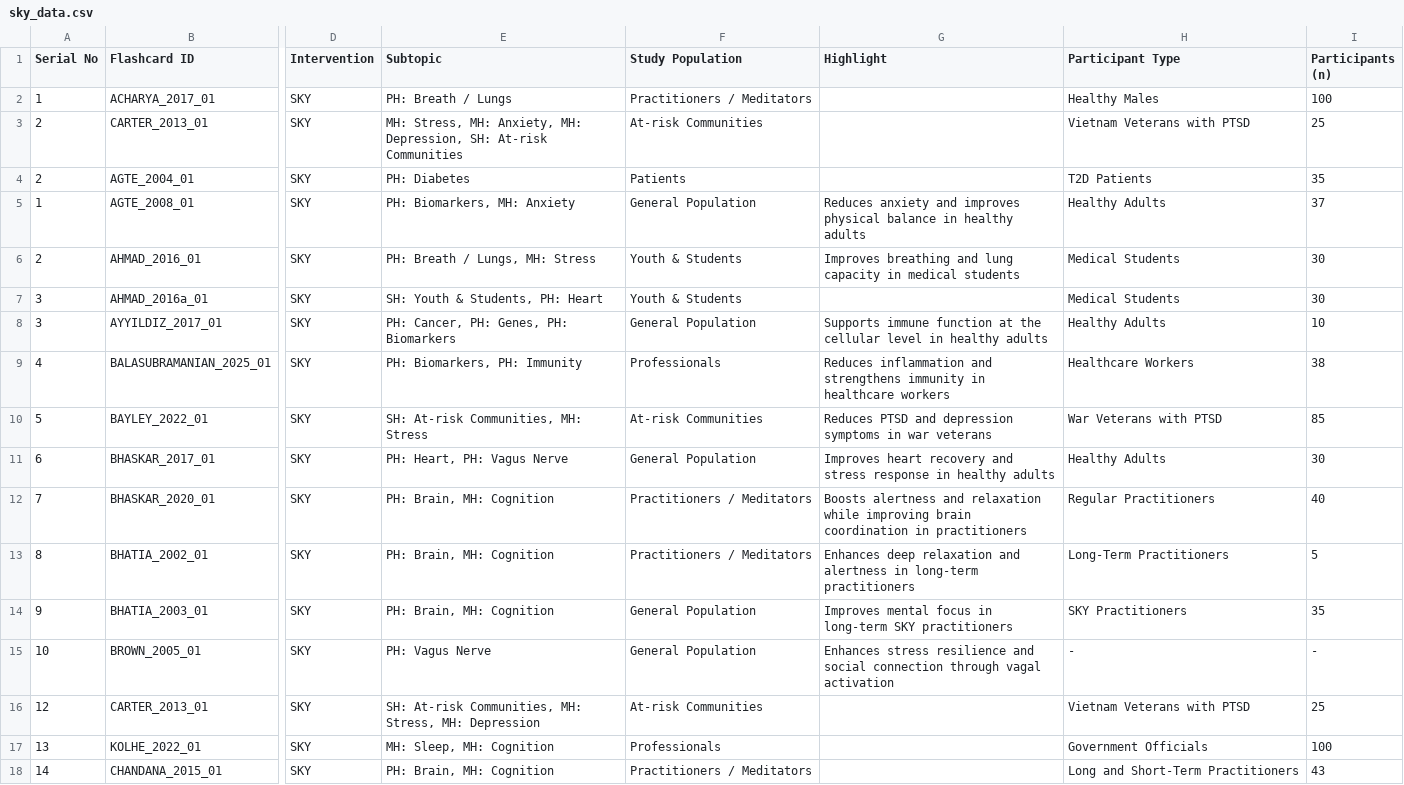
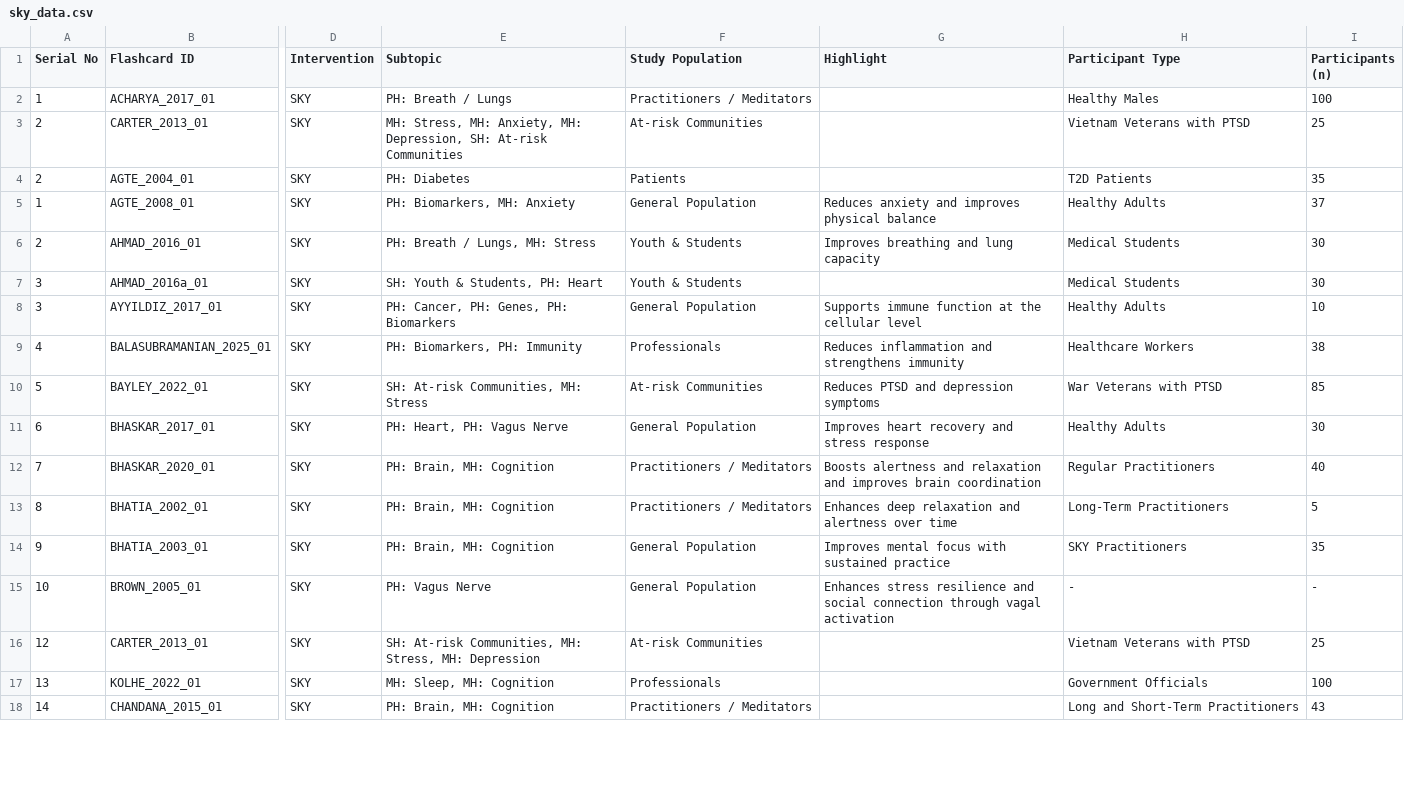
Before and after one commit to LakshmiGanesan/SSIAR, a CSV file: sky_data.csv, drawn as a sheet; only a part is shown, gaps mark what is left out; the diff covers the shown part only; the diff names each change by its address in the sheet, - before the commit and + after, or states it on an @@ line.

```diff
--- a/sky_data.csv
+++ b/sky_data.csv
-G5 (Highlight): …physical balance in healthy adults
+G5 (Highlight): …physical balance
-G6 (Highlight): …lung capacity in medical students
+G6 (Highlight): …lung capacity
-G8 (Highlight): …cellular level in healthy adults
+G8 (Highlight): …cellular level
-G9 (Highlight): …strengthens immunity in healthcare workers
+G9 (Highlight): …strengthens immunity
-G10 (Highlight): Reduces PTSD and depression symptoms in war veterans
+G10 (Highlight): Reduces PTSD and depression symptoms
-G11 (Highlight): …stress response in healthy adults
+G11 (Highlight): …stress response
-G12 (Highlight): …and relaxation while improving brain coordination in practitioners
+G12 (Highlight): …and relaxation and improves brain coordination
-G13 (Highlight): …and alertness in long-term practitioners
+G13 (Highlight): …and alertness over time
-G14 (Highlight): …mental focus in long-term SKY practitioners
+G14 (Highlight): …mental focus with sustained practice
```
Also changed, not shown: 58 edited cells elsewhere in this file.
